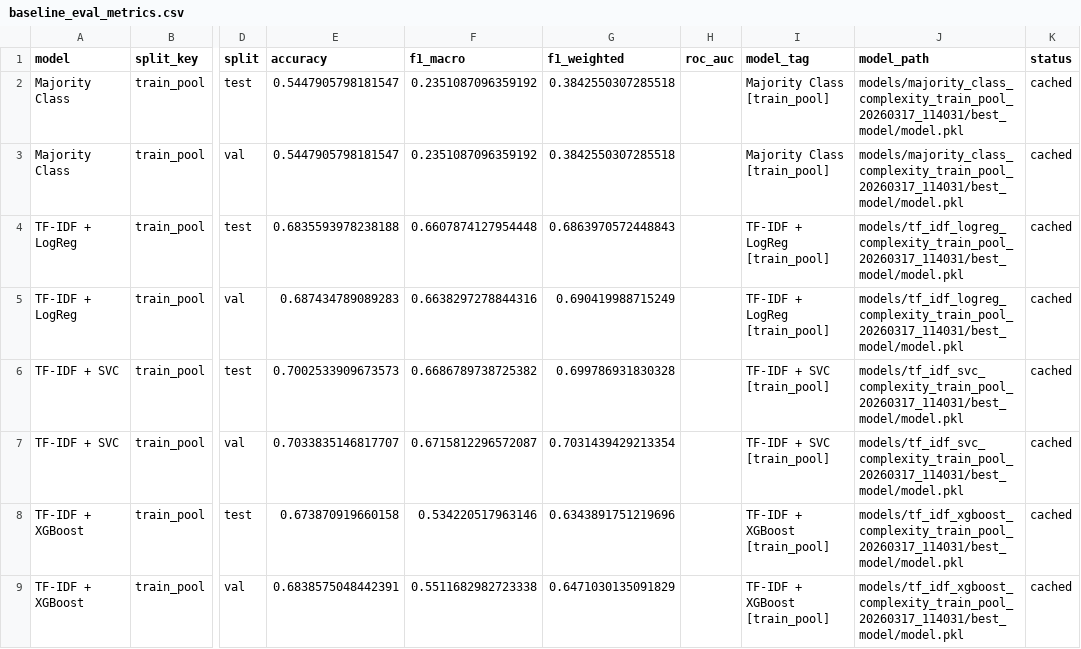
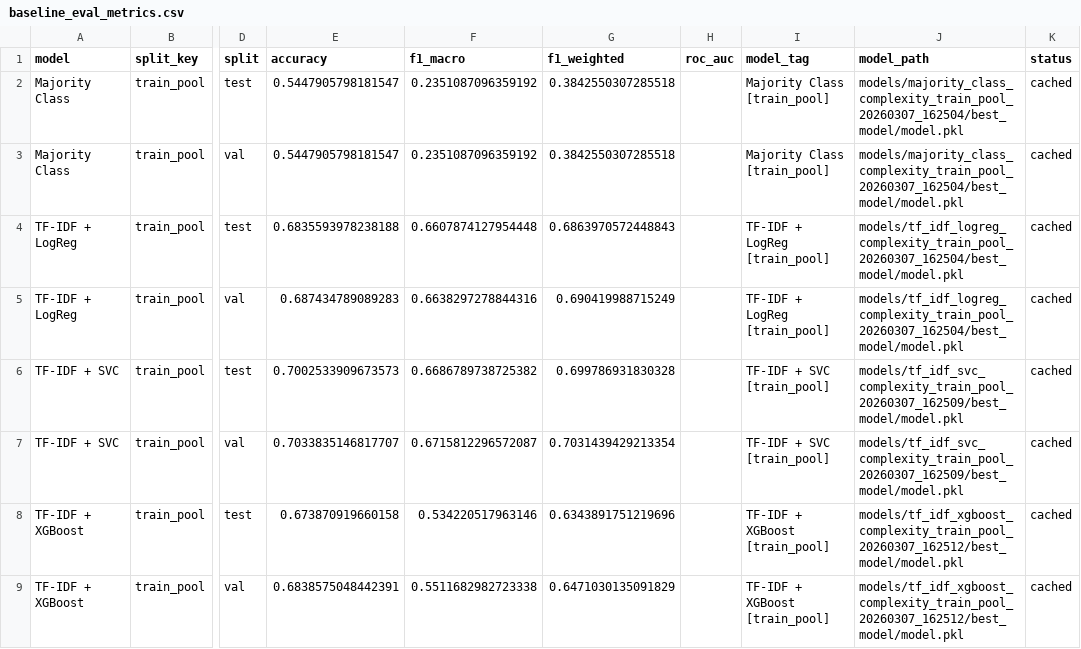
Before and after one commit to boblaros/mago-text-scoring, a CSV file: complexity/outputs/metrics/baseline_eval_metrics.csv, drawn as a sheet; only a part is shown, gaps mark what is left out; the diff names each change by its address in the sheet, - before the commit and + after, or states it on an @@ line.

Commit message:
update complexity notebook

```diff
--- a/complexity/outputs/metrics/baseline_eval_metrics.csv
+++ b/complexity/outputs/metrics/baseline_eval_metrics.csv
-J2:J3 (model_path): models/majority_class_complexity_train_pool_20260317_114031/best_model/model.pkl
+J2:J3 (model_path): models/majority_class_complexity_train_pool_20260307_162504/best_model/model.pkl
-J4:J5 (model_path): models/tf_idf_logreg_complexity_train_pool_20260317_114031/best_model/model.pkl
+J4:J5 (model_path): models/tf_idf_logreg_complexity_train_pool_20260307_162504/best_model/model.pkl
-J6:J7 (model_path): models/tf_idf_svc_complexity_train_pool_20260317_114031/best_model/model.pkl
+J6:J7 (model_path): models/tf_idf_svc_complexity_train_pool_20260307_162509/best_model/model.pkl
-J8:J9 (model_path): models/tf_idf_xgboost_complexity_train_pool_20260317_114031/best_model/model.pkl
+J8:J9 (model_path): models/tf_idf_xgboost_complexity_train_pool_20260307_162512/best_model/model.pkl
```
Also changed, not shown: 5 other files.
